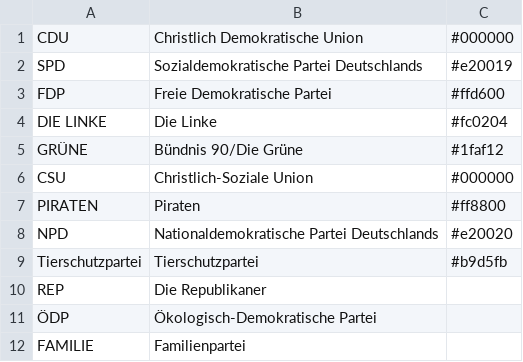
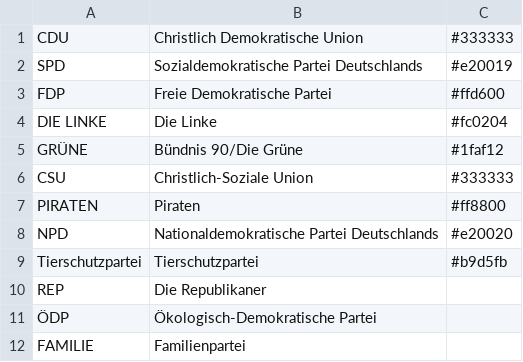
Before and after one commit to jan-auer/bundestag, a CSV file: data/partynamemap.csv, drawn as a sheet; only a part is shown.

Commit message:
adjusted color of cdu and csu

```diff
--- a/data/partynamemap.csv
+++ b/data/partynamemap.csv
@@ -1,2 +1,2 @@
-CDU;Christlich Demokratische Union;#000000
+CDU;Christlich Demokratische Union;#333333
 SPD;Sozialdemokratische Partei Deutschlands;#e20019
@@ -5,3 +5,3 @@ DIE LINKE;Die Linke;#fc0204
 GRÜNE;Bündnis 90/Die Grüne;#1faf12
-CSU;Christlich-Soziale Union;#000000
+CSU;Christlich-Soziale Union;#333333
 PIRATEN;Piraten;#ff8800
```
